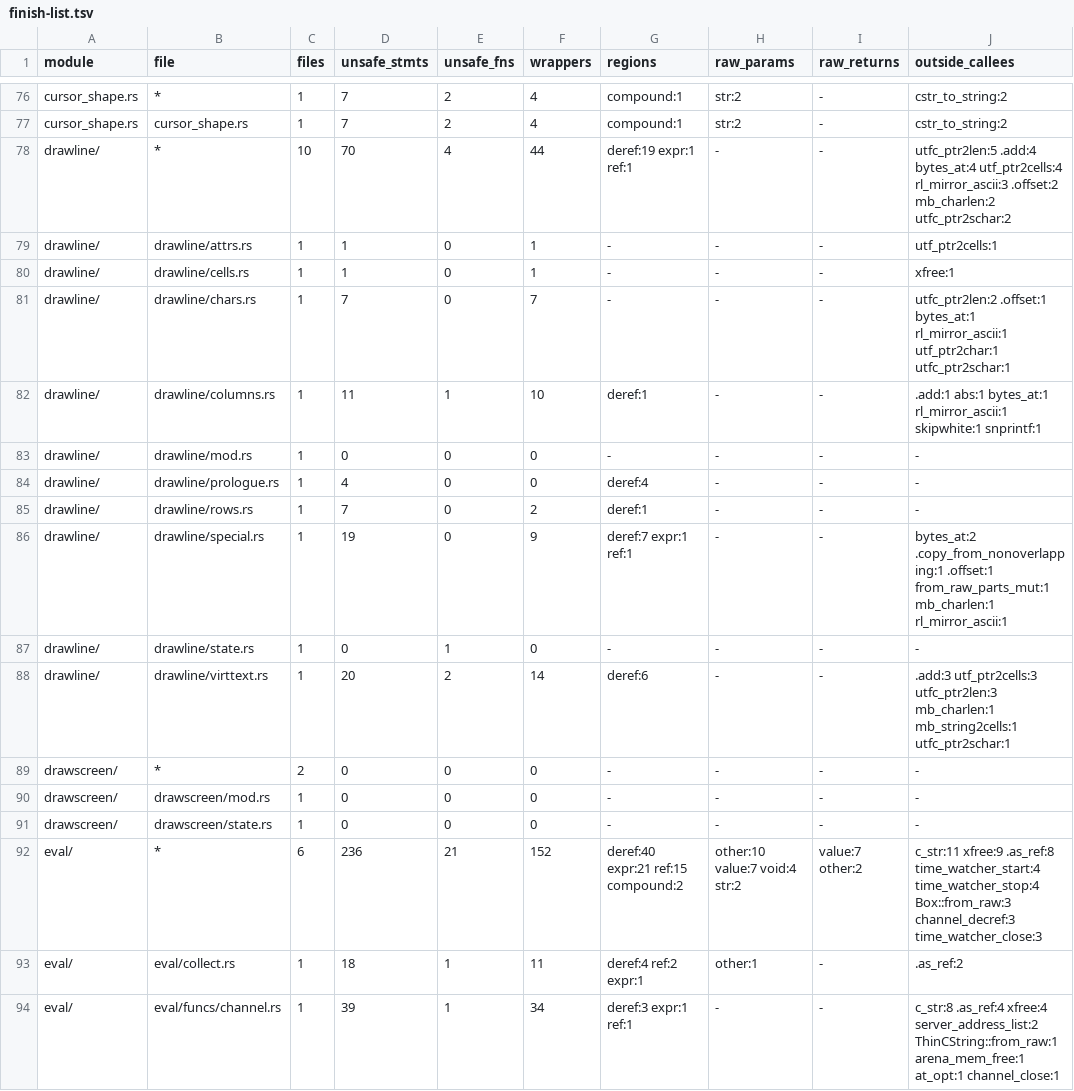
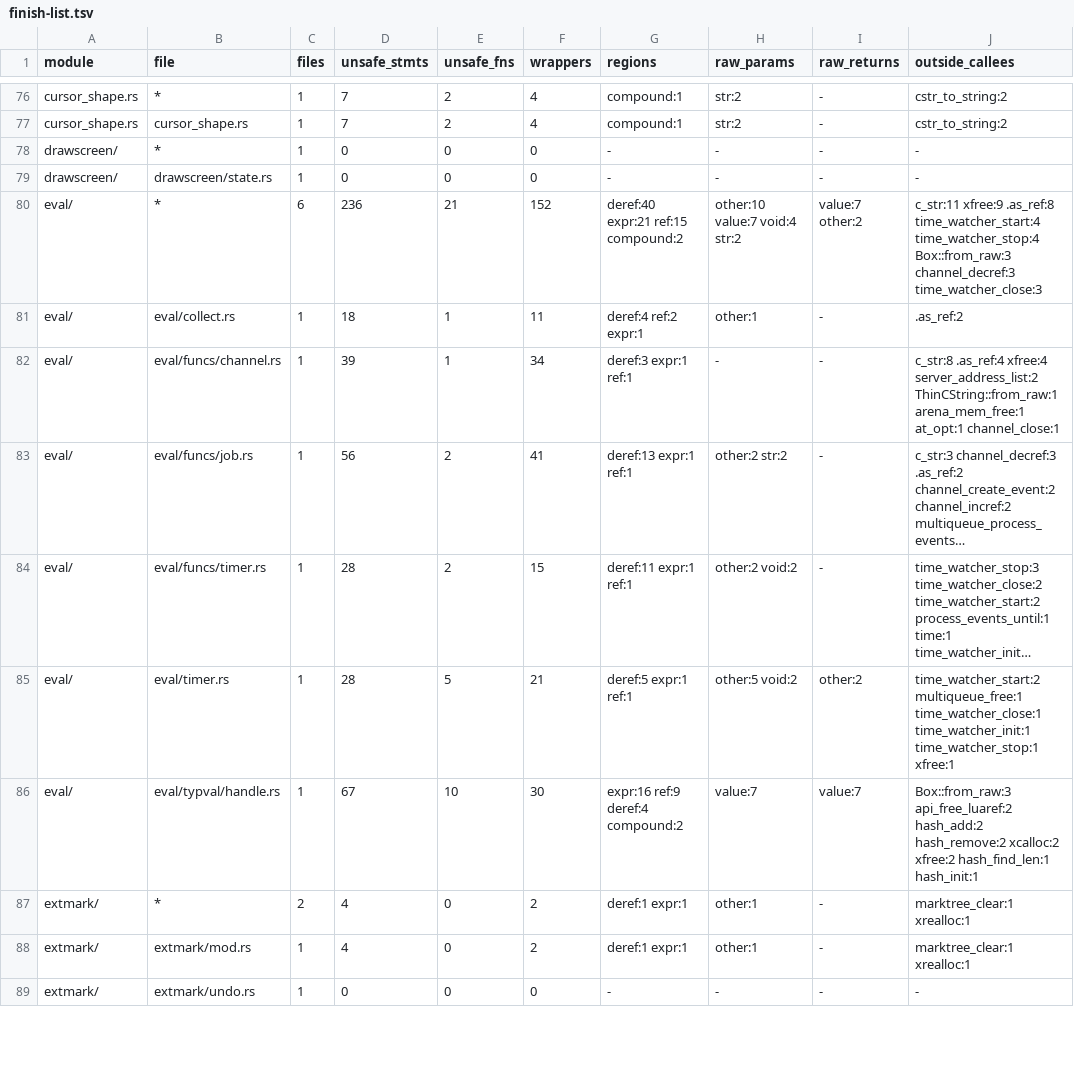
Before and after one commit to PsychoLlama/nvim.rs, a TSV file: metrics/finish-list.tsv, drawn as a sheet; only a part is shown, gaps mark what is left out; the shorter side is filled out with more unchanged rows; long unchanged cells end in ….

Commit message:
Hold win_line's runs as owned text and finish drawline
The text a run spends a cell at a time -- an unprintable character's
`^X`/`<xx>` form, a Tab spelled out under 'linebreak' + 'list', the
'foldtext', a chunk of inline virtual text -- was `extra_text`, a pointer
into whichever buffer held it: `WinLineVars::escape_buf`, the shared
`get_extra_buf` scratch, the frame's fold scratch, an owned fold text
freed at the end of the line, or the decoration store's chunk (valid
only because frees are deferred while a redraw runs). It is now
`ExtraText`, a NUL-terminated copy and a read cursor, its allocation lent
from the same pool as the line's; `escape_buf`, `get_extra_buf`,
`LineFrame::fold_buf` and `foldtext_free` are gone. A run's text no
longer depends on the store or on a nested redraw leaving the shared
scratch alone. The stale-text tests ("is there more", the Tab that reuses
the 'linebreak' text above it) read the cursor exactly as they read the
pointer.

The column and virtual-text drawers take slices: `line_putchar(&[u8])`
answers the cells and the bytes it took, `draw_col_buf(&[u8], len)`
keeps upstream's "a character starting before `len` is drawn whole",
the number column is formatted with `write!` into its 32 bytes (the
'rightleft' mirror over the slice), 'showbreak' is read in place through
the new `Win::with_showbreak` (`showbreak_leader`'s pointer is gone, and
with it the last caller of the `OptString::value_ptr` trait method,
deleted). `draw_virt_text_item` copies each chunk out of the store before
drawing it and is out of line; its allowlist row goes. `VirtChunks::next`
takes an `FnMut` whose answer need not be `Copy`. The setup half reads
the syntax block through `syn_block()`.

Every `drawline/` file, `mod.rs` last, forbids unsafe code;
`drawscreen/mod.rs` drops its allow (`state.rs` keeps one for the
`display_tick` export).

scrbench Ir -4.3 % against the parent, every phase flat or lower; the
one-walk cluster read keeps `mbyte` at -16 %.

```diff
--- a/metrics/finish-list.tsv
+++ b/metrics/finish-list.tsv
@@ -77,15 +77,3 @@ cursor_shape.rs	*	1	7	2	4	compound:1	str:2	-	cstr_to_string:2
 cursor_shape.rs	cursor_shape.rs	1	7	2	4	compound:1	str:2	-	cstr_to_string:2
-drawline/	*	10	70	4	44	deref:19 expr:1 ref:1	-	-	utfc_ptr2len:5 .add:4 bytes_at:4 utf_ptr2cells:4 rl_mirror_ascii:3 .offset:2 mb_charlen:2 utfc_ptr2schar:2
-drawline/	drawline/attrs.rs	1	1	0	1	-	-	-	utf_ptr2cells:1
-drawline/	drawline/cells.rs	1	1	0	1	-	-	-	xfree:1
-drawline/	drawline/chars.rs	1	7	0	7	-	-	-	utfc_ptr2len:2 .offset:1 bytes_at:1 rl_mirror_ascii:1 utf_ptr2char:1 utfc_ptr2schar:1
-drawline/	drawline/columns.rs	1	11	1	10	deref:1	-	-	.add:1 abs:1 bytes_at:1 rl_mirror_ascii:1 skipwhite:1 snprintf:1
-drawline/	drawline/mod.rs	1	0	0	0	-	-	-	-
-drawline/	drawline/prologue.rs	1	4	0	0	deref:4	-	-	-
-drawline/	drawline/rows.rs	1	7	0	2	deref:1	-	-	-
-drawline/	drawline/special.rs	1	19	0	9	deref:7 expr:1 ref:1	-	-	bytes_at:2 .copy_from_nonoverlapping:1 .offset:1 from_raw_parts_mut:1 mb_charlen:1 rl_mirror_ascii:1
-drawline/	drawline/state.rs	1	0	1	0	-	-	-	-
-drawline/	drawline/virttext.rs	1	20	2	14	deref:6	-	-	.add:3 utf_ptr2cells:3 utfc_ptr2len:3 mb_charlen:1 mb_string2cells:1 utfc_ptr2schar:1
-drawscreen/	*	2	0	0	0	-	-	-	-
-drawscreen/	drawscreen/mod.rs	1	0	0	0	-	-	-	-
+drawscreen/	*	1	0	0	0	-	-	-	-
 drawscreen/	drawscreen/state.rs	1	0	0	0	-	-	-	-
```
Also changed, not shown: metrics/wrapper-callees.tsv, 19 other files.
